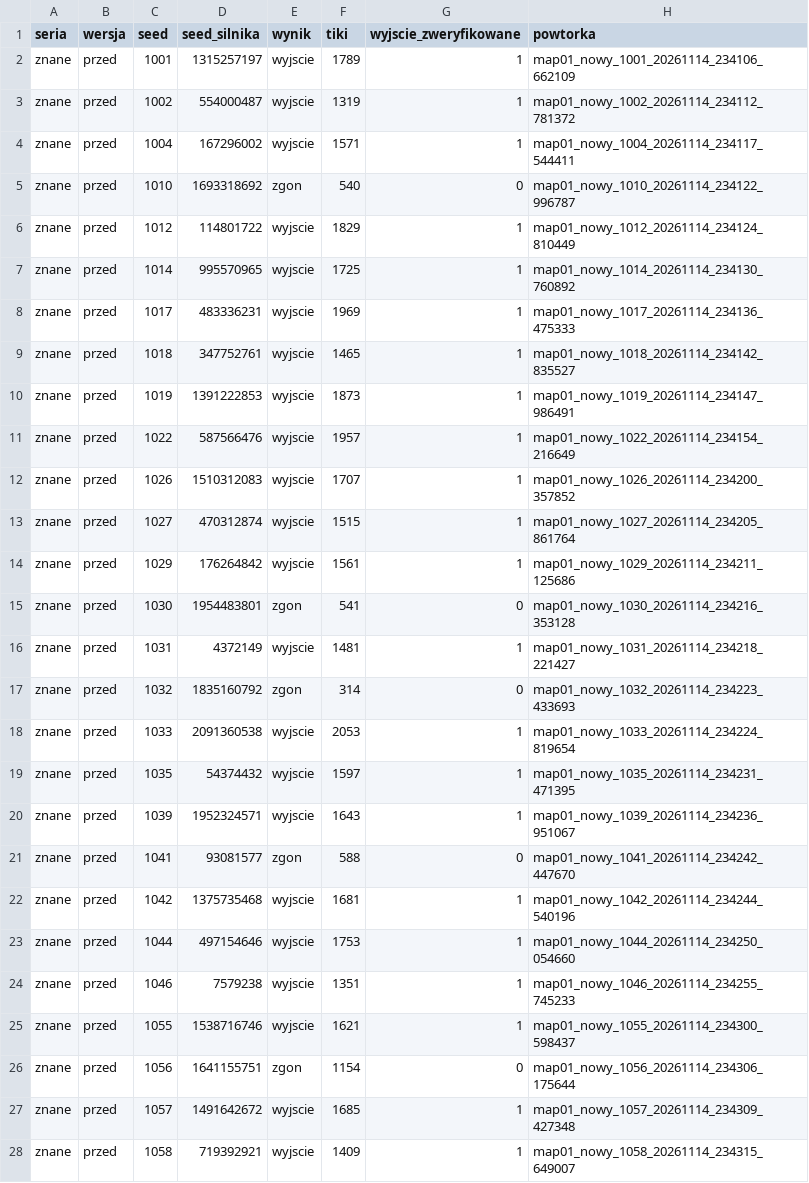
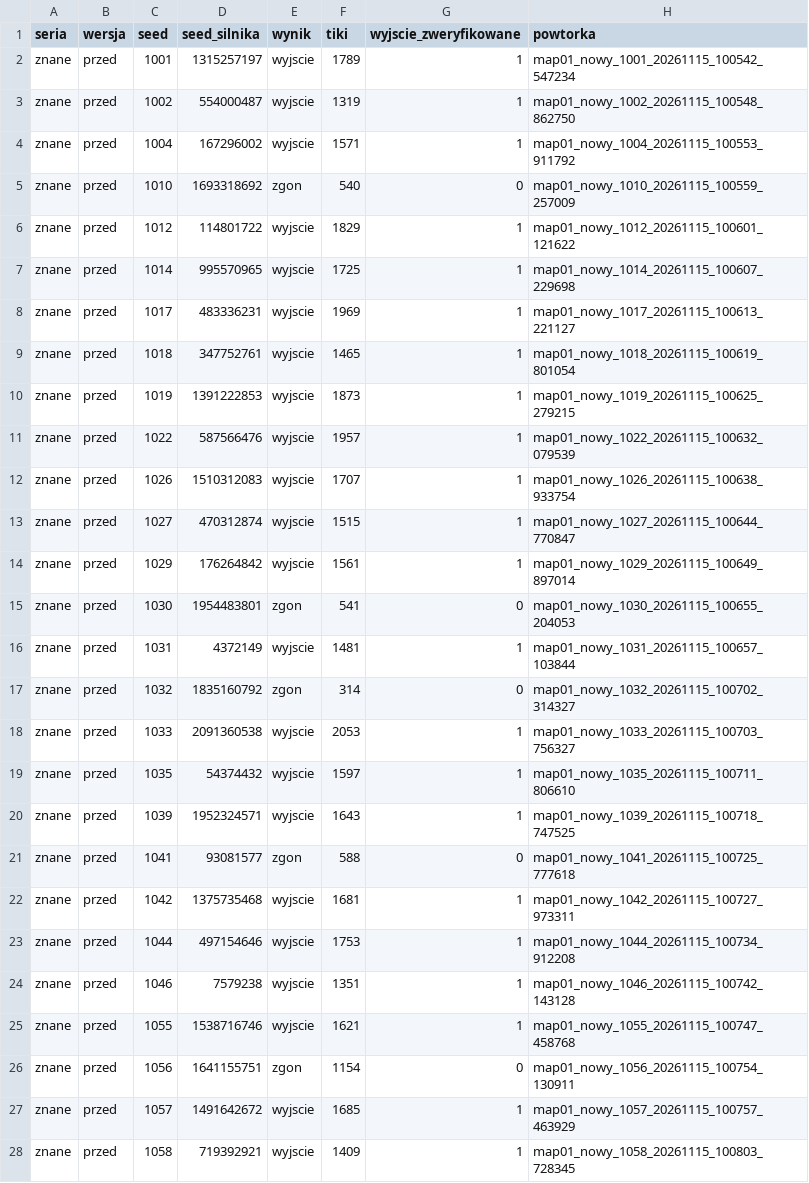
Before and after one commit to botybezroboty/doom-bot, a CSV file: niezawodnosc_znane_przed.csv, drawn as a sheet; only a part is shown; the diff covers the shown part only.

```diff
--- a/niezawodnosc_znane_przed.csv
+++ b/niezawodnosc_znane_przed.csv
@@ -1,28 +1,28 @@
 seria,wersja,seed,seed_silnika,wynik,tiki,wyjscie_zweryfikowane,powtorka
-znane,przed,1001,1315257197,wyjscie,1789,1,map01_nowy_1001_20261114_234106_662109
-znane,przed,1002,554000487,wyjscie,1319,1,map01_nowy_1002_20261114_234112_781372
-znane,przed,1004,167296002,wyjscie,1571,1,map01_nowy_1004_20261114_234117_544411
-znane,przed,1010,1693318692,zgon,540,0,map01_nowy_1010_20261114_234122_996787
-znane,przed,1012,114801722,wyjscie,1829,1,map01_nowy_1012_20261114_234124_810449
-znane,przed,1014,995570965,wyjscie,1725,1,map01_nowy_1014_20261114_234130_760892
-znane,przed,1017,483336231,wyjscie,1969,1,map01_nowy_1017_20261114_234136_475333
-znane,przed,1018,347752761,wyjscie,1465,1,map01_nowy_1018_20261114_234142_835527
-znane,przed,1019,1391222853,wyjscie,1873,1,map01_nowy_1019_20261114_234147_986491
-znane,przed,1022,587566476,wyjscie,1957,1,map01_nowy_1022_20261114_234154_216649
-znane,przed,1026,1510312083,wyjscie,1707,1,map01_nowy_1026_20261114_234200_357852
-znane,przed,1027,470312874,wyjscie,1515,1,map01_nowy_1027_20261114_234205_861764
-znane,przed,1029,176264842,wyjscie,1561,1,map01_nowy_1029_20261114_234211_125686
-znane,przed,1030,1954483801,zgon,541,0,map01_nowy_1030_20261114_234216_353128
-znane,przed,1031,4372149,wyjscie,1481,1,map01_nowy_1031_20261114_234218_221427
-znane,przed,1032,1835160792,zgon,314,0,map01_nowy_1032_20261114_234223_433693
-znane,przed,1033,2091360538,wyjscie,2053,1,map01_nowy_1033_20261114_234224_819654
-znane,przed,1035,54374432,wyjscie,1597,1,map01_nowy_1035_20261114_234231_471395
-znane,przed,1039,1952324571,wyjscie,1643,1,map01_nowy_1039_20261114_234236_951067
-znane,przed,1041,93081577,zgon,588,0,map01_nowy_1041_20261114_234242_447670
-znane,przed,1042,1375735468,wyjscie,1681,1,map01_nowy_1042_20261114_234244_540196
-znane,przed,1044,497154646,wyjscie,1753,1,map01_nowy_1044_20261114_234250_054660
-znane,przed,1046,7579238,wyjscie,1351,1,map01_nowy_1046_20261114_234255_745233
-znane,przed,1055,1538716746,wyjscie,1621,1,map01_nowy_1055_20261114_234300_598437
-znane,przed,1056,1641155751,zgon,1154,0,map01_nowy_1056_20261114_234306_175644
-znane,przed,1057,1491642672,wyjscie,1685,1,map01_nowy_1057_20261114_234309_427348
-znane,przed,1058,719392921,wyjscie,1409,1,map01_nowy_1058_20261114_234315_649007
+znane,przed,1001,1315257197,wyjscie,1789,1,map01_nowy_1001_20261115_100542_547234
+znane,przed,1002,554000487,wyjscie,1319,1,map01_nowy_1002_20261115_100548_862750
+znane,przed,1004,167296002,wyjscie,1571,1,map01_nowy_1004_20261115_100553_911792
+znane,przed,1010,1693318692,zgon,540,0,map01_nowy_1010_20261115_100559_257009
+znane,przed,1012,114801722,wyjscie,1829,1,map01_nowy_1012_20261115_100601_121622
+znane,przed,1014,995570965,wyjscie,1725,1,map01_nowy_1014_20261115_100607_229698
+znane,przed,1017,483336231,wyjscie,1969,1,map01_nowy_1017_20261115_100613_221127
+znane,przed,1018,347752761,wyjscie,1465,1,map01_nowy_1018_20261115_100619_801054
+znane,przed,1019,1391222853,wyjscie,1873,1,map01_nowy_1019_20261115_100625_279215
+znane,przed,1022,587566476,wyjscie,1957,1,map01_nowy_1022_20261115_100632_079539
+znane,przed,1026,1510312083,wyjscie,1707,1,map01_nowy_1026_20261115_100638_933754
+znane,przed,1027,470312874,wyjscie,1515,1,map01_nowy_1027_20261115_100644_770847
+znane,przed,1029,176264842,wyjscie,1561,1,map01_nowy_1029_20261115_100649_897014
+znane,przed,1030,1954483801,zgon,541,0,map01_nowy_1030_20261115_100655_204053
+znane,przed,1031,4372149,wyjscie,1481,1,map01_nowy_1031_20261115_100657_103844
+znane,przed,1032,1835160792,zgon,314,0,map01_nowy_1032_20261115_100702_314327
+znane,przed,1033,2091360538,wyjscie,2053,1,map01_nowy_1033_20261115_100703_756327
+znane,przed,1035,54374432,wyjscie,1597,1,map01_nowy_1035_20261115_100711_806610
+znane,przed,1039,1952324571,wyjscie,1643,1,map01_nowy_1039_20261115_100718_747525
+znane,przed,1041,93081577,zgon,588,0,map01_nowy_1041_20261115_100725_777618
+znane,przed,1042,1375735468,wyjscie,1681,1,map01_nowy_1042_20261115_100727_973311
+znane,przed,1044,497154646,wyjscie,1753,1,map01_nowy_1044_20261115_100734_912208
+znane,przed,1046,7579238,wyjscie,1351,1,map01_nowy_1046_20261115_100742_143128
+znane,przed,1055,1538716746,wyjscie,1621,1,map01_nowy_1055_20261115_100747_458768
+znane,przed,1056,1641155751,zgon,1154,0,map01_nowy_1056_20261115_100754_130911
+znane,przed,1057,1491642672,wyjscie,1685,1,map01_nowy_1057_20261115_100757_463929
+znane,przed,1058,719392921,wyjscie,1409,1,map01_nowy_1058_20261115_100803_728345
```
Also changed, not shown: 53 edited cells elsewhere in this file.
